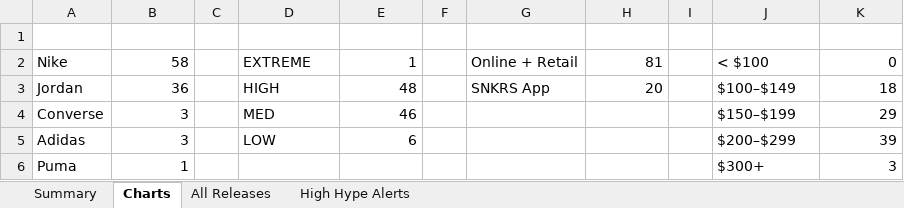
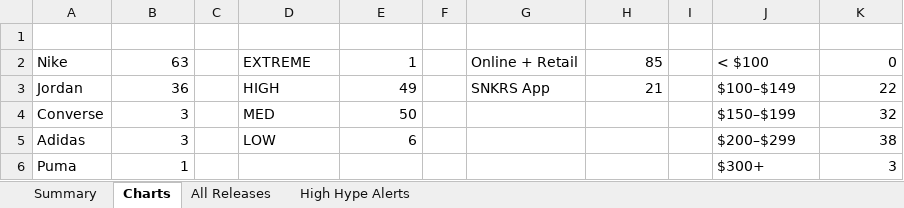
Before and after one commit to lordnader2002-sudo/Shoe-Tracker-v2, an Excel workbook: docs/data/sneaker_releases.xlsx, sheet Charts, drawn as a sheet; values as stored, in another font and other column widths than the file's, no borders; charts and pictures not drawn; the diff names each change by its address in the sheet, - before the commit and + after, or states it on an @@ line.

```diff
--- a/docs/data/sneaker_releases.xlsx (sheet Charts)
+++ b/docs/data/sneaker_releases.xlsx (sheet Charts)
-B2: 58
+B2: 63
-H2: 81
+H2: 85
-E3: 48
+E3: 49
-H3: 20
+H3: 21
-K3: 18
+K3: 22
-E4: 46
+E4: 50
-K4: 29
+K4: 32
-K5: 39
+K5: 38
```
Also changed, not shown: sheet All Releases, sheet Summary, sheet High Hype Alerts, reports/sneaker_releases.xlsx, 1 other file.
